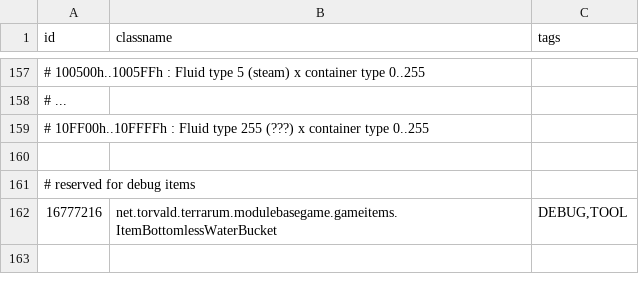
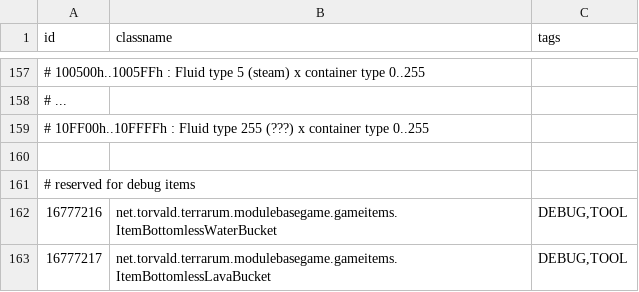
Before and after one commit to curioustorvald/Terrarum, a CSV file: assets/mods/basegame/items/itemid.csv, drawn as a sheet; only a part is shown, gaps mark what is left out; the diff names each change by its address in the sheet, - before the commit and + after, or states it on an @@ line.

Commit message:
working lava pool prototype

```diff
--- a/assets/mods/basegame/items/itemid.csv
+++ b/assets/mods/basegame/items/itemid.csv
+row 163: 16777217 | net.torvald.terrarum.modulebasegame.gameitems.ItemBottomlessLavaBucket | DEBUG,TOOL
```
Also changed, not shown: 7 other files.
